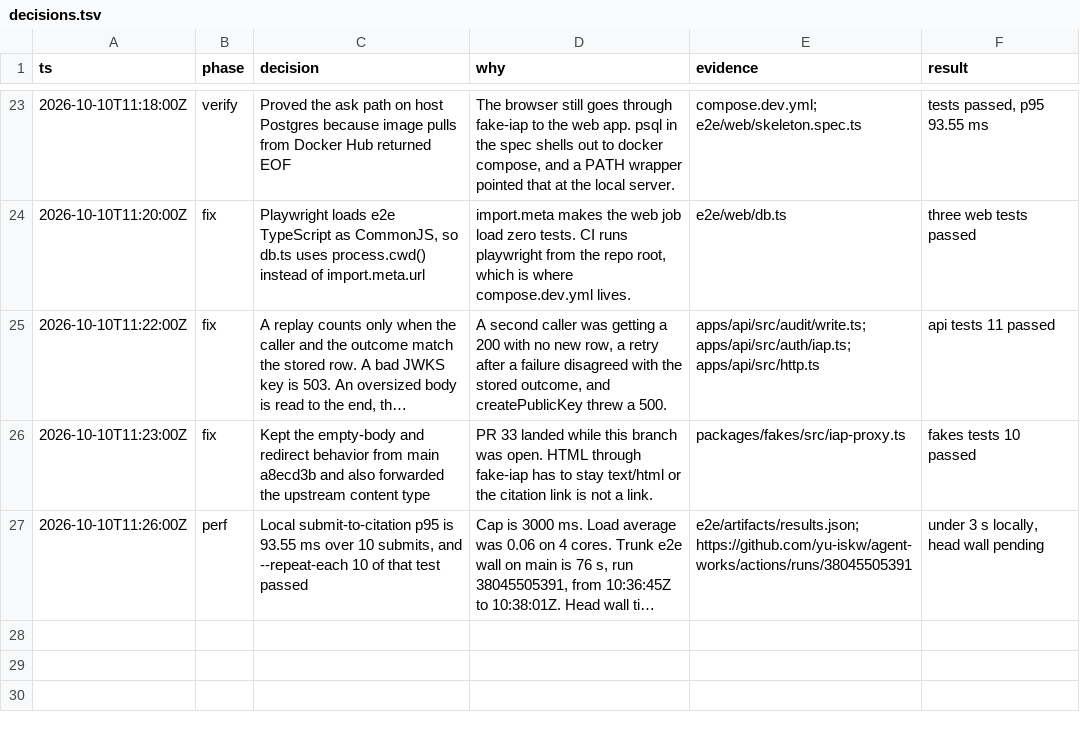
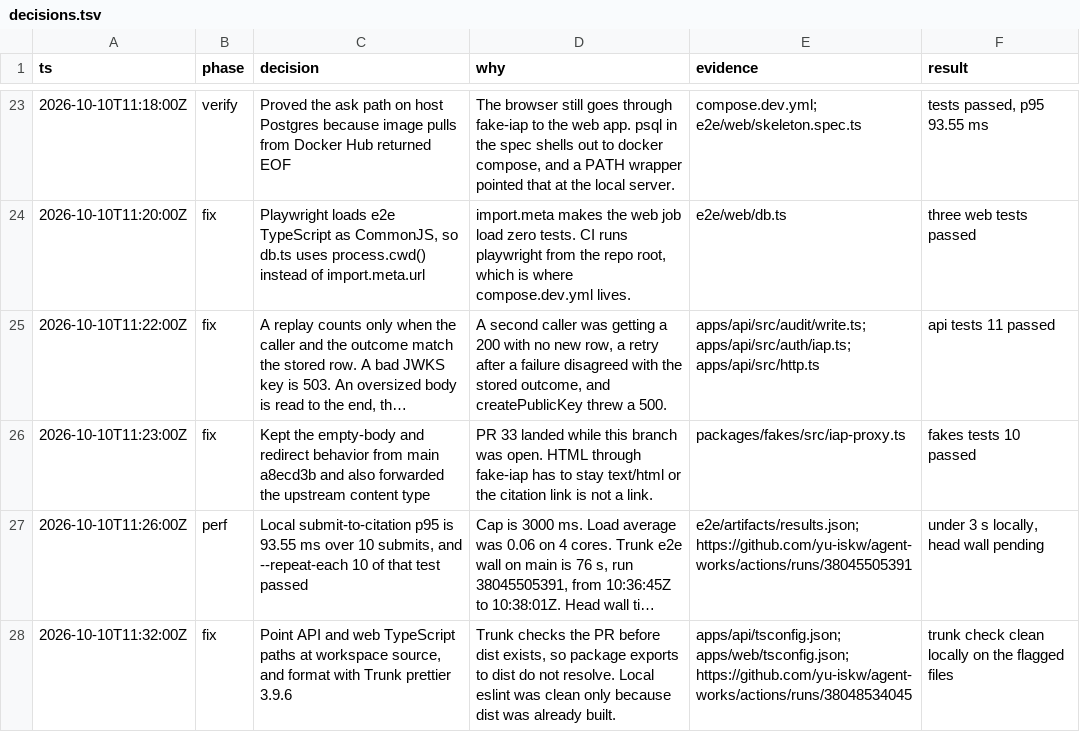
Before and after one commit to yu-iskw/agent-works, a TSV file: decisions.tsv, drawn as a sheet; only a part is shown, gaps mark what is left out; long unchanged cells end in …; the diff names each change by its address in the sheet, - before the commit and + after, or states it on an @@ line.

```diff
--- a/decisions.tsv
+++ b/decisions.tsv
+row 28: 2026-10-10T11:32:00Z | fix | Point API and web TypeScript paths at workspace source, and format with Trunk prettier 3.9.6 | Trunk checks the PR before dist exists, so package exports to dist do not resolve. Local eslint was clean only because dist was already built. | apps/api/tsconfig.json; apps/web/tsconfig.json; https://github.com/yu-iskw/agent-works/actions/runs/38048534045 | trunk check clean locally on the flagged files
```
Also changed, not shown: 4 other files.
